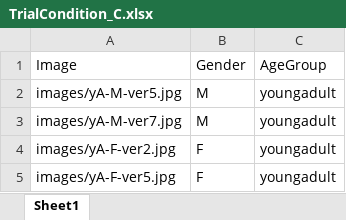
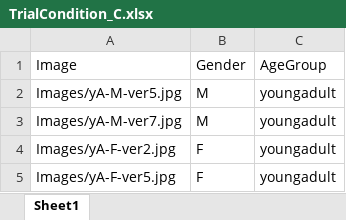
Before and after one commit to naiqixiao/face-attractiveness, an Excel workbook: TrialCondition_C.xlsx, sheet Sheet1, drawn as a sheet; values as stored, in another font and other column widths than the file's, no borders; the diff names each change by its address in the sheet, - before the commit and + after, or states it on an @@ line.

```diff
--- a/TrialCondition_C.xlsx (sheet Sheet1)
+++ b/TrialCondition_C.xlsx (sheet Sheet1)
-A2: images/yA-M-ver5.jpg
+A2: Images/yA-M-ver5.jpg
-A3: images/yA-M-ver7.jpg
+A3: Images/yA-M-ver7.jpg
-A4: images/yA-F-ver2.jpg
+A4: Images/yA-F-ver2.jpg
-A5: images/yA-F-ver5.jpg
+A5: Images/yA-F-ver5.jpg
```
Also changed, not shown: TrialCondition_A.xlsx, TrialCondition_B.xlsx, 4 other files.
